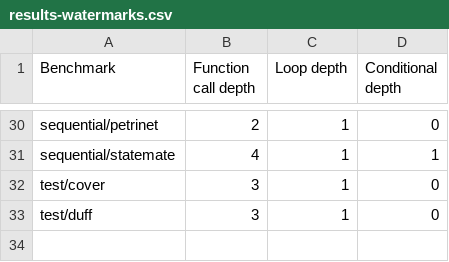
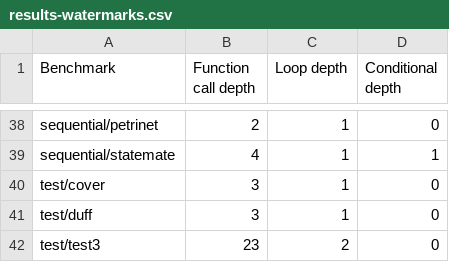
Before and after one commit to RTSYork/tacle-bench, a CSV file: bench/results-watermarks.csv, drawn as a sheet; only a part is shown, gaps mark what is left out; the diff covers the shown part only; the diff names each change by its address in the sheet, - before the commit and + after, or states it on an @@ line.

```diff
--- a/bench/results-watermarks.csv
+++ b/bench/results-watermarks.csv
+row 42: test/test3 | 23 | 2 | 0
```
Also changed, not shown: 8 added rows and 4 edited cells elsewhere in this file, bench/results-assignments.csv, bench/results-functionparams.csv, 5 other files.
